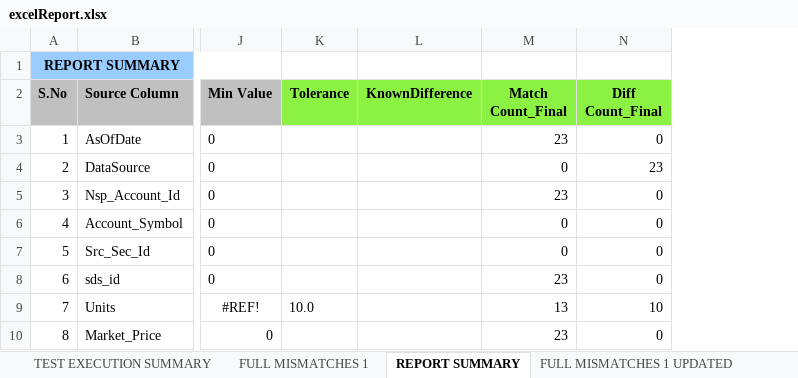
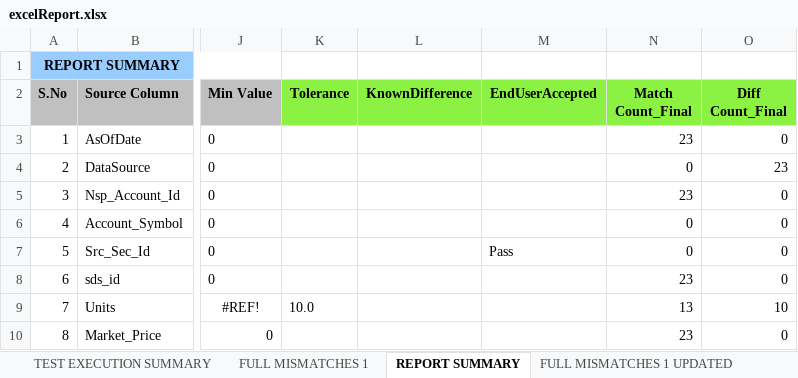
Before and after one commit to joemon-david/xlreportanalyzer, an Excel workbook: data/output/excelReport.xlsx, sheet REPORT SUMMARY, drawn as a sheet; only a part is shown, gaps mark what is left out; values as stored, in another font and other column widths than the file's, no borders; the diff names each change by its address in the sheet, - before the commit and + after, or states it on an @@ line.

Commit message:
Added a new field in the report as End User Accepted

```diff
--- a/data/output/excelReport.xlsx (sheet REPORT SUMMARY)
+++ b/data/output/excelReport.xlsx (sheet REPORT SUMMARY)
+column M (EndUserAccepted), row 7: Pass
```
Also changed, not shown: data/input/compare/mapping/Mapping.xlsx, 3 other files.
